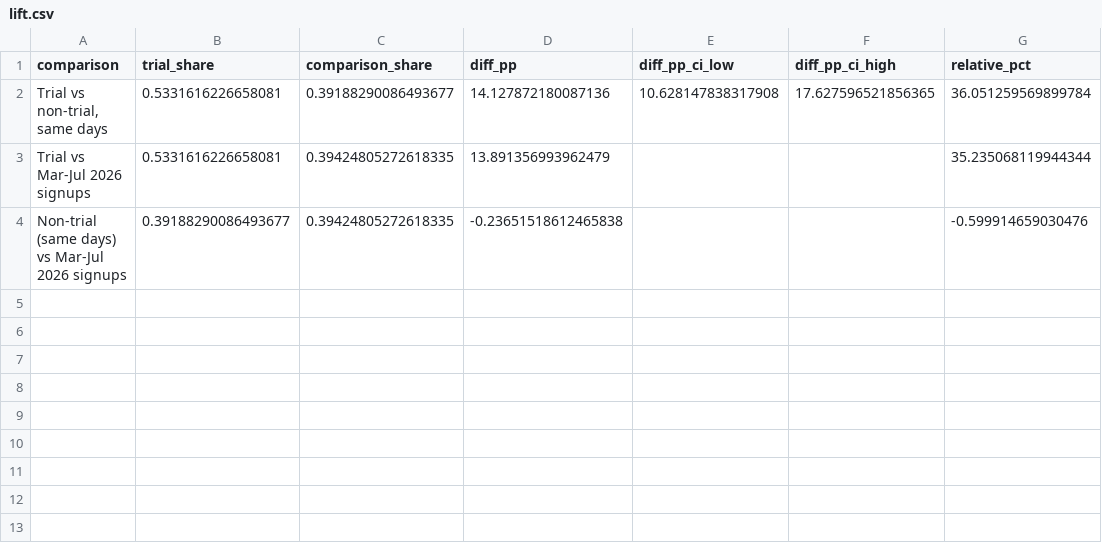
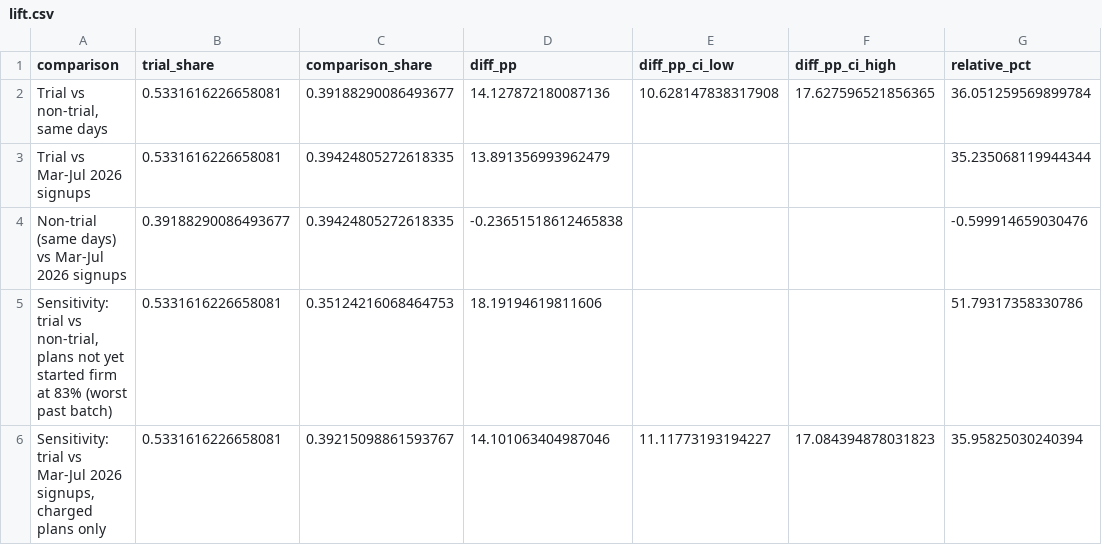
Before and after one commit to maakadam/ai-analyst, a CSV file: outputs/2026-11-07_trial-conversion/data/lift.csv, drawn as a sheet; the diff names each change by its address in the sheet, - before the commit and + after, or states it on an @@ line.

```diff
--- a/outputs/2026-11-07_trial-conversion/data/lift.csv
+++ b/outputs/2026-11-07_trial-conversion/data/lift.csv
+row 5: Sensitivity: trial vs non-trial, plans not yet started firm at 83% (worst past batch) | 0.5331616226658081 | 0.35124216068464753 | 18.19194619811606 |  |  | 51.79317358330786
+row 6: Sensitivity: trial vs Mar-Jul 2026 signups, charged plans only | 0.5331616226658081 | 0.39215098861593767 | 14.101063404987046 | 11.11773193194227 | 17.084394878031823 | 35.95825030240394
```
Also changed, not shown: outputs/2026-11-07_trial-conversion/rerun/data/lift.csv, outputs/2026-11-07_trial-conversion/rerun/data/paid_share_by_group.csv, 9 other files.
